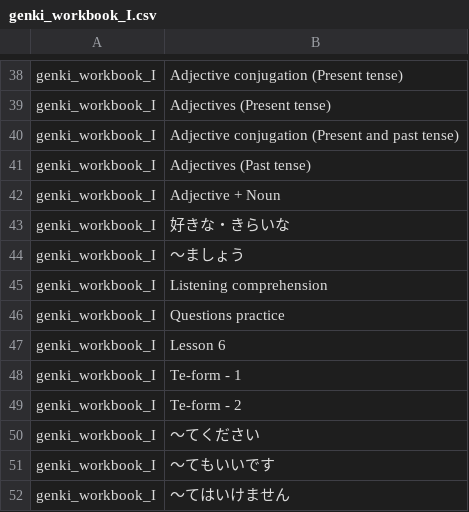
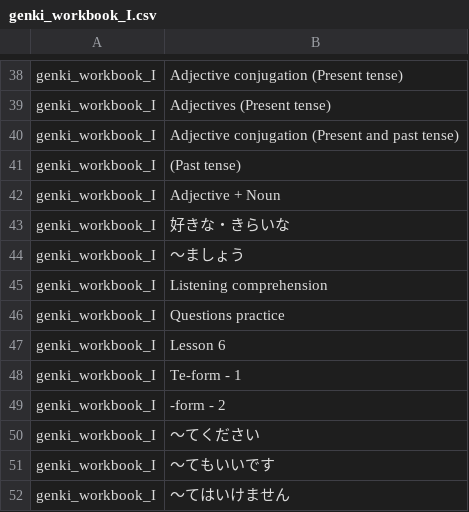
Before and after one commit to Evgenslam/study_progress_bar, a CSV file: progress_bar_project/lesson_data/genki_workbook_I.csv, drawn as a sheet; only a part is shown, gaps mark what is left out; the diff names each change by its address in the sheet, - before the commit and + after, or states it on an @@ line.

```diff
--- a/progress_bar_project/lesson_data/genki_workbook_I.csv
+++ b/progress_bar_project/lesson_data/genki_workbook_I.csv
-B41: Adjectives (Past tense)
+B41: (Past tense)
-B49: Te-form - 2
+B49: -form - 2
```
Also changed, not shown: 2 other files.
